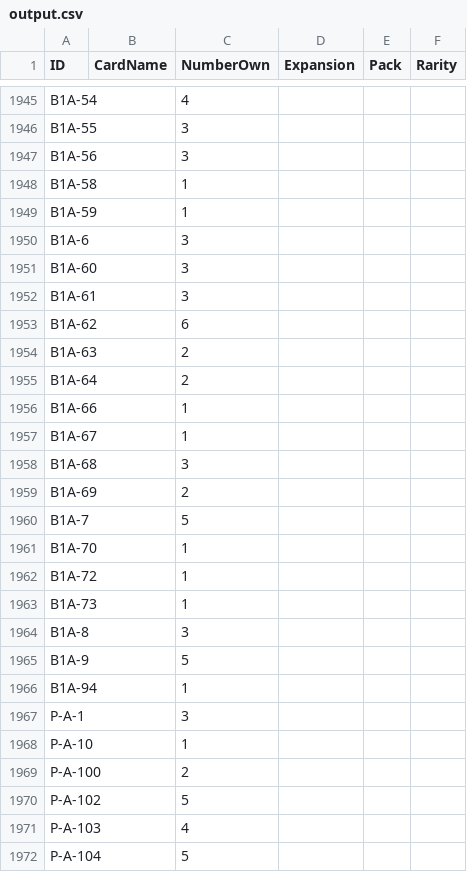
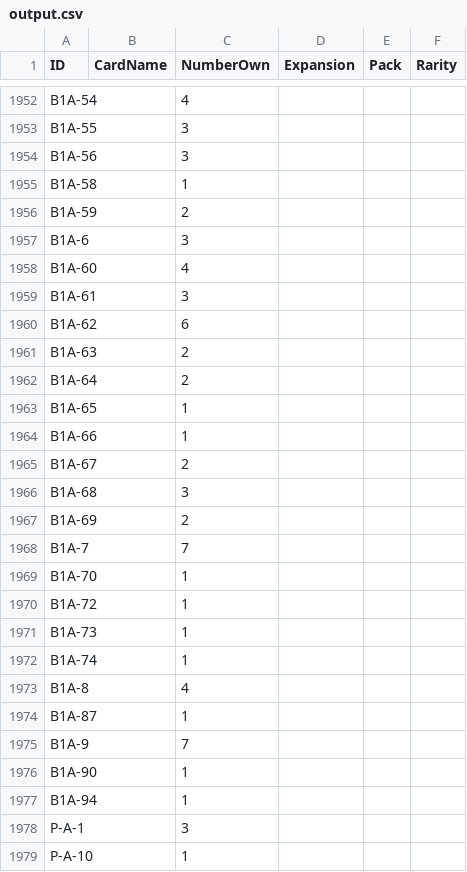
Before and after one commit to tommycwz/PokemonTCGPCollector, a CSV file: script/SyncCard/output.csv, drawn as a sheet; only a part is shown, gaps mark what is left out; the shorter side is filled out with more unchanged rows; the diff covers the shown part only.

```diff
--- a/script/SyncCard/output.csv
+++ b/script/SyncCard/output.csv
@@ -1948,5 +1955,5 @@ B1A-56,,3,,,
 B1A-58,,1,,,
-B1A-59,,1,,,
+B1A-59,,2,,,
 B1A-6,,3,,,
-B1A-60,,3,,,
+B1A-60,,4,,,
 B1A-61,,3,,,
@@ -1955,7 +1962,8 @@ B1A-63,,2,,,
 B1A-64,,2,,,
+B1A-65,,1,,,
 B1A-66,,1,,,
-B1A-67,,1,,,
+B1A-67,,2,,,
 B1A-68,,3,,,
 B1A-69,,2,,,
-B1A-7,,5,,,
+B1A-7,,7,,,
 B1A-70,,1,,,
@@ -1963,4 +1971,7 @@ B1A-72,,1,,,
 B1A-73,,1,,,
-B1A-8,,3,,,
-B1A-9,,5,,,
+B1A-74,,1,,,
+B1A-8,,4,,,
+B1A-87,,1,,,
+B1A-9,,7,,,
+B1A-90,,1,,,
 B1A-94,,1,,,
```
Also changed, not shown: 7 added rows and 14 edited cells elsewhere in this file, 21 other files.
